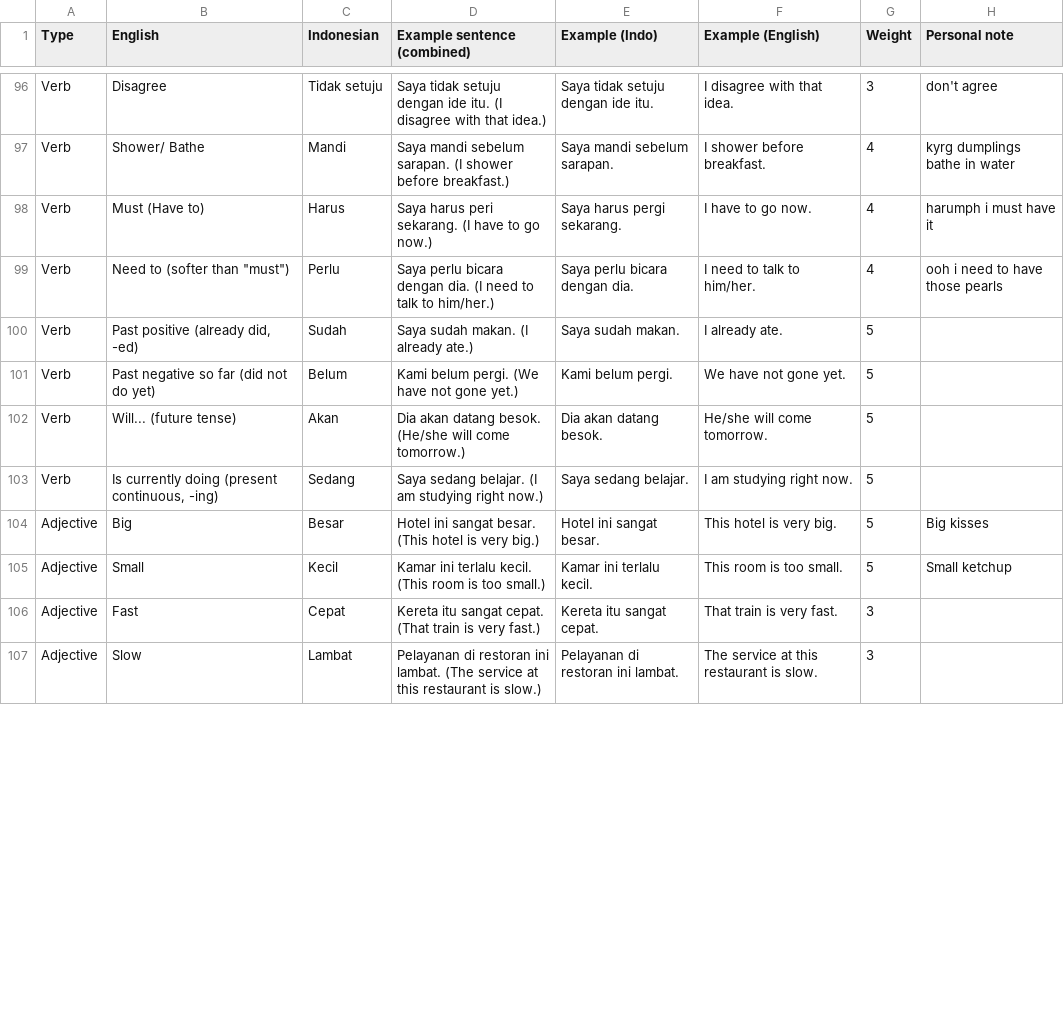
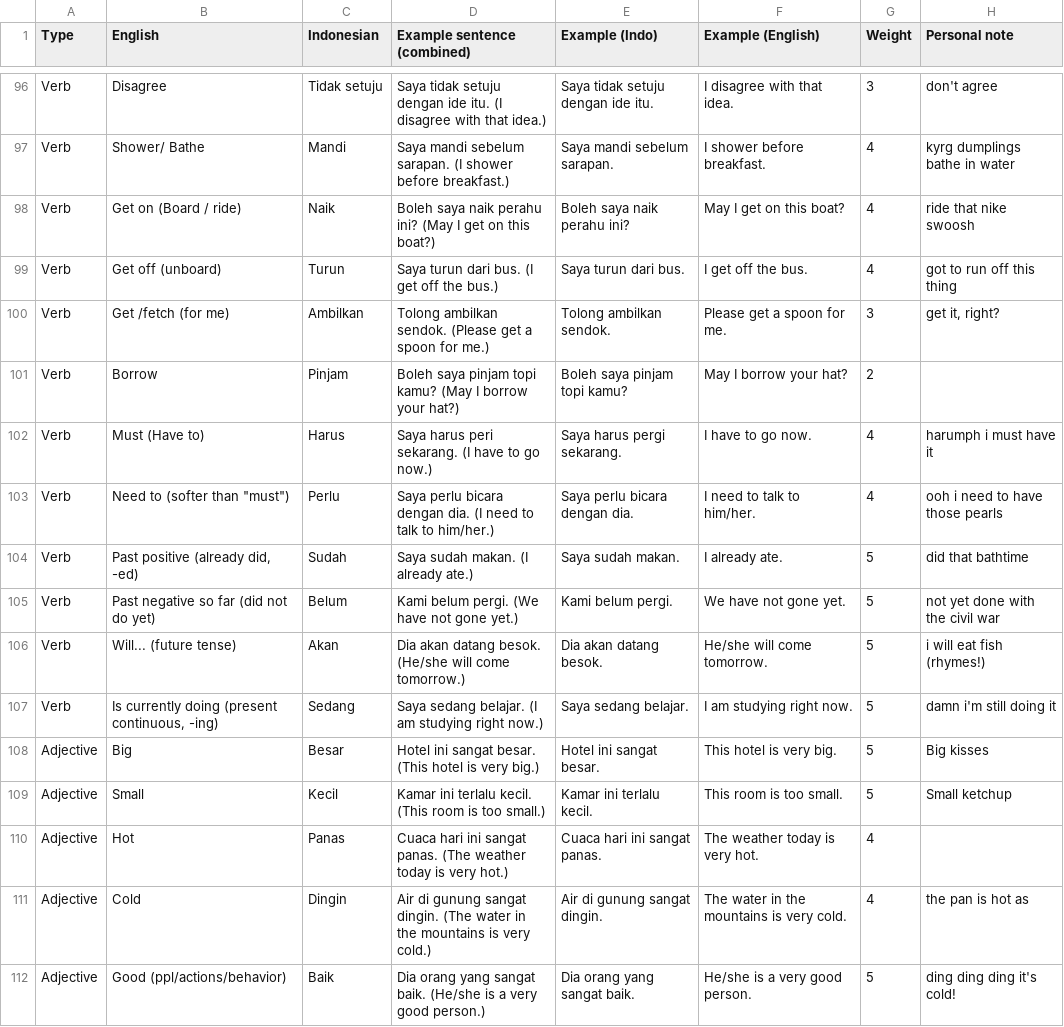
Before and after one commit to LT-aitools/indonesian-flashcards, a CSV file: Indonesian_vocabulary.csv, drawn as a sheet; only a part is shown, gaps mark what is left out; the shorter side is filled out with more unchanged rows; the diff covers the shown part only.

Commit message:
level3 try again + new vocab

```diff
--- a/Indonesian_vocabulary.csv
+++ b/Indonesian_vocabulary.csv
@@ -97,9 +97,16 @@ Verb,Disagree,Tidak setuju,Saya tidak setuju dengan ide itu. (I disagree with th
 Verb,Shower/ Bathe,Mandi,Saya mandi sebelum sarapan. (I shower before breakfast.),Saya mandi sebelum sarapan.,I shower before breakfast.,4,kyrg dumplings bathe in water
+Verb,Get on (Board / ride),Naik,Boleh saya naik perahu ini? (May I get on this boat?),Boleh saya naik perahu ini?,May I get on this boat?,4,ride that nike swoosh
+Verb,Get off (unboard),Turun,Saya turun dari bus. (I get off the bus.),Saya turun dari bus. ,I get off the bus.,4,got to run off this thing
+Verb,Get /fetch (for me),Ambilkan,Tolong ambilkan sendok. (Please get a spoon for me.),Tolong ambilkan sendok.,Please get a spoon for me.,3,"get it, right?"
+Verb,Borrow,Pinjam,Boleh saya pinjam topi kamu? (May I borrow your hat?),Boleh saya pinjam topi kamu?,May I borrow your hat?,2,
 Verb,Must (Have to),Harus ,Saya harus peri sekarang. (I have to go now.),Saya harus pergi sekarang.,I have to go now.,4,harumph i must have it
 Verb,"Need to (softer than ""must"")",Perlu ,Saya perlu bicara dengan dia. (I need to talk to him/her.),Saya perlu bicara dengan dia.,I need to talk to him/her.,4,ooh i need to have those pearls
-Verb,"Past positive (already did, -ed)",Sudah,Saya sudah makan. (I already ate.),Saya sudah makan.,I already ate. ,5,
-Verb,Past negative so far (did not do yet),Belum,Kami belum pergi. (We have not gone yet.),Kami belum pergi.,We have not gone yet.,5,
-Verb,Will... (future tense),Akan,Dia akan datang besok. (He/she will come tomorrow.),Dia akan datang besok.,He/she will come tomorrow.,5,
-Verb,"Is currently doing (present continuous, -ing)",Sedang,Saya sedang belajar. (I am studying right now.),Saya sedang belajar.,I am studying right now.,5,
+Verb,"Past positive (already did, -ed)",Sudah,Saya sudah makan. (I already ate.),Saya sudah makan.,I already ate. ,5,did that bathtime
+Verb,Past negative so far (did not do yet),Belum,Kami belum pergi. (We have not gone yet.),Kami belum pergi.,We have not gone yet.,5,not yet done with the civil war
+Verb,Will... (future tense),Akan,Dia akan datang besok. (He/she will come tomorrow.),Dia akan datang besok.,He/she will come tomorrow.,5,i will eat fish (rhymes!)
+Verb,"Is currently doing (present continuous, -ing)",Sedang,Saya sedang belajar. (I am studying right now.),Saya sedang belajar.,I am studying right now.,5,damn i'm still doing it
 Adjective,Big,Besar,Hotel ini sangat besar. (This hotel is very big.),Hotel ini sangat besar.,This hotel is very big.,5,Big kisses
 Adjective,Small,Kecil,Kamar ini terlalu kecil. (This room is too small.),Kamar ini terlalu kecil.,This room is too small.,5,Small ketchup
+Adjective,Hot,Panas,Cuaca hari ini sangat panas. (The weather today is very hot.),Cuaca hari ini sangat panas.,The weather today is very hot.,4,
+Adjective,Cold,Dingin,Air di gunung sangat dingin. (The water in the mountains is very cold.),Air di gunung sangat dingin.,The water in the mountains is very cold.,4,the pan is hot as
+Adjective,Good (ppl/actions/behavior),Baik,Dia orang yang sangat baik. (He/she is a very good person.),Dia orang yang sangat baik.,He/she is a very good person.,5,ding ding ding it's cold!
```
Also changed, not shown: 6 added rows, 8 removed rows, 3 moved rows and 21 edited cells elsewhere in this file, 1 other file.
